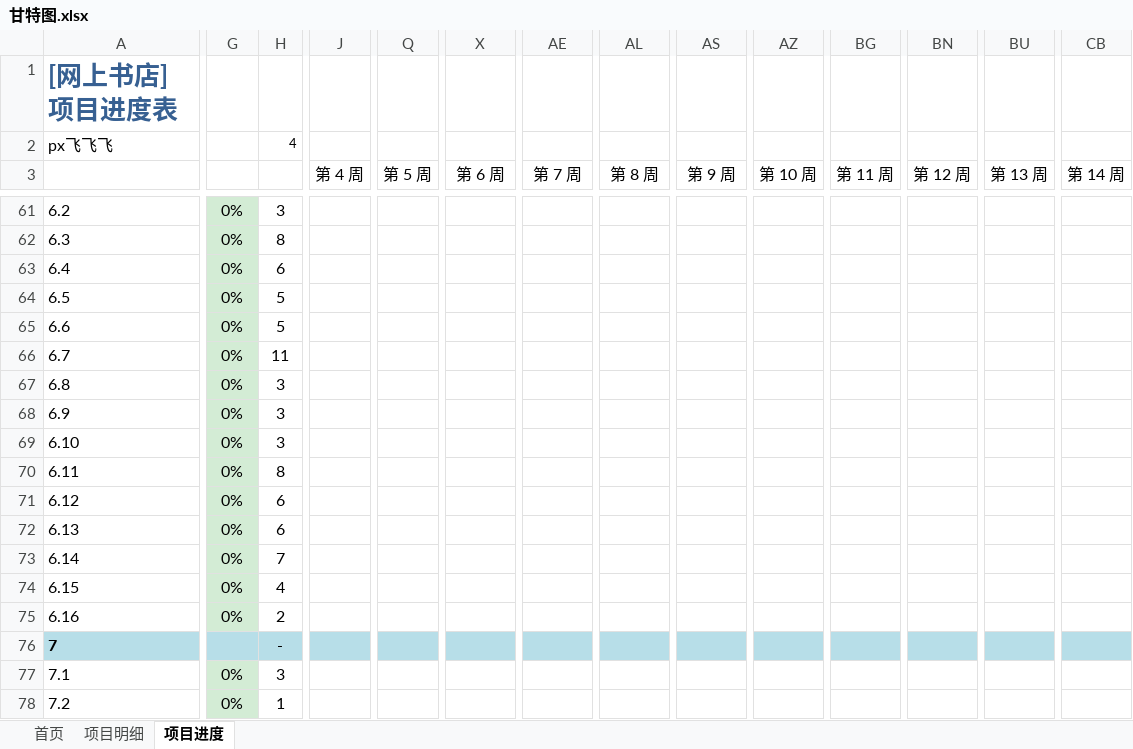
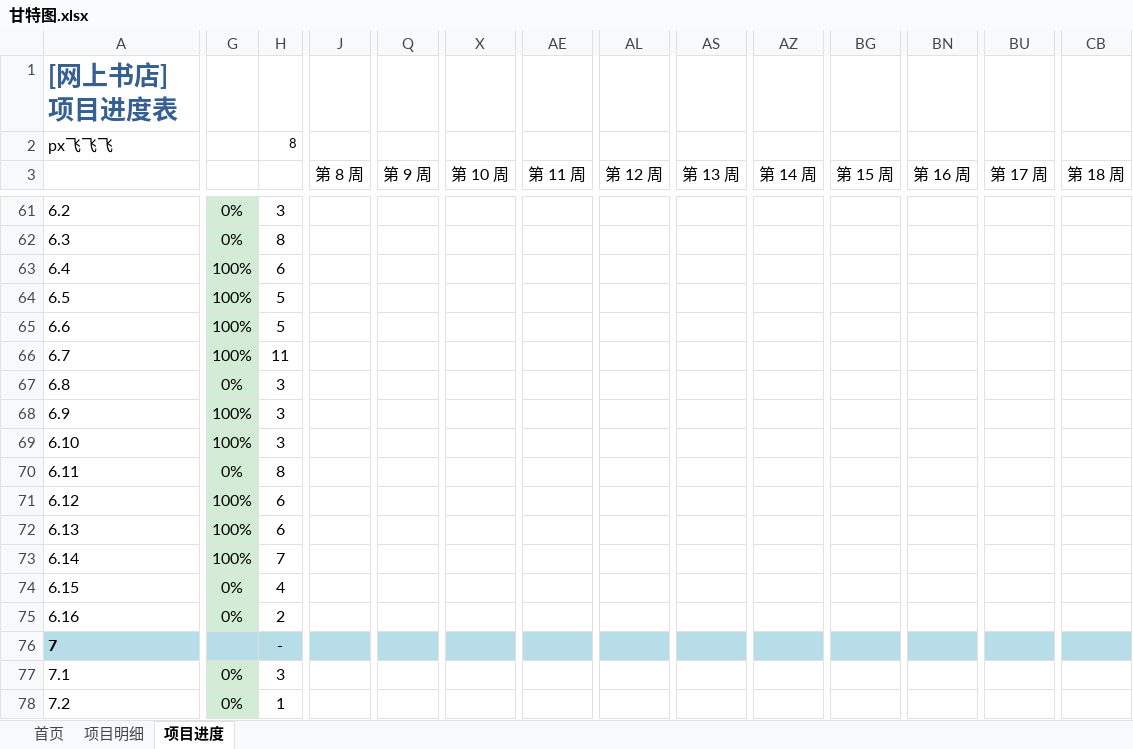
Before and after one commit to shenshuiqian/sdu_software, an Excel workbook: 各类图表/甘特图.xlsx, sheet 项目进度, drawn as a sheet; only a part is shown, gaps mark what is left out; values as stored, in another font and other column widths than the file's, no borders; charts and pictures and conditional formats not drawn; the diff covers the shown part only; the diff names each change by its address in the sheet, - before the commit and + after, or states it on an @@ line.

```diff
--- a/各类图表/甘特图.xlsx (sheet 项目进度)
+++ b/各类图表/甘特图.xlsx (sheet 项目进度)
-H2: 4
+H2: 8
-J3: 第 4 周
+J3: 第 8 周
-Q3: 第 5 周
+Q3: 第 9 周
-X3: 第 6 周
+X3: 第 10 周
-AE3: 第 7 周
+AE3: 第 11 周
-AL3: 第 8 周
+AL3: 第 12 周
-AS3: 第 9 周
+AS3: 第 13 周
-AZ3: 第 10 周
+AZ3: 第 14 周
-BG3: 第 11 周
+BG3: 第 15 周
-BN3: 第 12 周
+BN3: 第 16 周
-BU3: 第 13 周
+BU3: 第 17 周
-CB3: 第 14 周
+CB3: 第 18 周
-G63:G66: 0%
+G63:G66: 100%
-G68:G69: 0%
+G68:G69: 100%
-G71:G73: 0%
+G71:G73: 100%
```
Also changed, not shown: 1 added row, 1 removed row and 18 edited cells elsewhere in this sheet, 2 other files.
